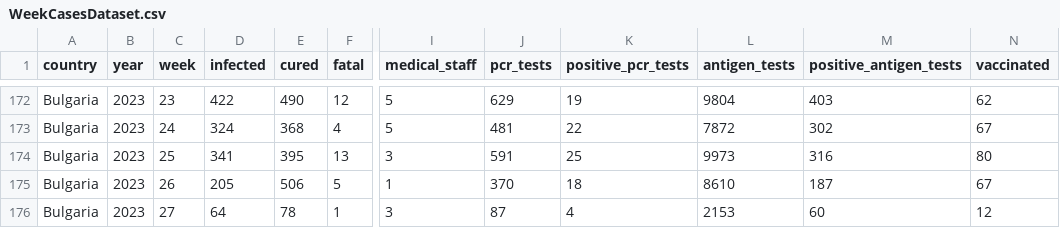
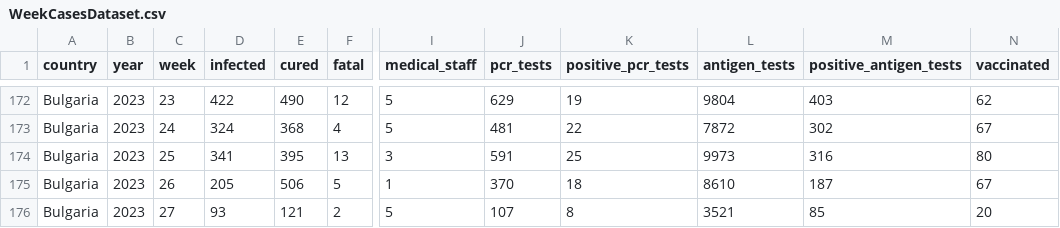
Before and after one commit to COVID-19-Bulgaria/covid-database, a CSV file: Bulgaria/WeekCasesDataset.csv, drawn as a sheet; only a part is shown, gaps mark what is left out; the diff names each change by its address in the sheet, - before the commit and + after, or states it on an @@ line.

```diff
--- a/Bulgaria/WeekCasesDataset.csv
+++ b/Bulgaria/WeekCasesDataset.csv
-D176 (infected): 64
+D176 (infected): 93
-E176 (cured): 78
+E176 (cured): 121
-F176 (fatal): 1
+F176 (fatal): 2
-I176 (medical_staff): 3
+I176 (medical_staff): 5
-J176 (pcr_tests): 87
+J176 (pcr_tests): 107
-K176 (positive_pcr_tests): 4
+K176 (positive_pcr_tests): 8
-L176 (antigen_tests): 2153
+L176 (antigen_tests): 3521
-M176 (positive_antigen_tests): 60
+M176 (positive_antigen_tests): 85
-N176 (vaccinated): 12
+N176 (vaccinated): 20
```
Also changed, not shown: Bulgaria/DatePositiveTestsDataset.csv, 3 other files.
